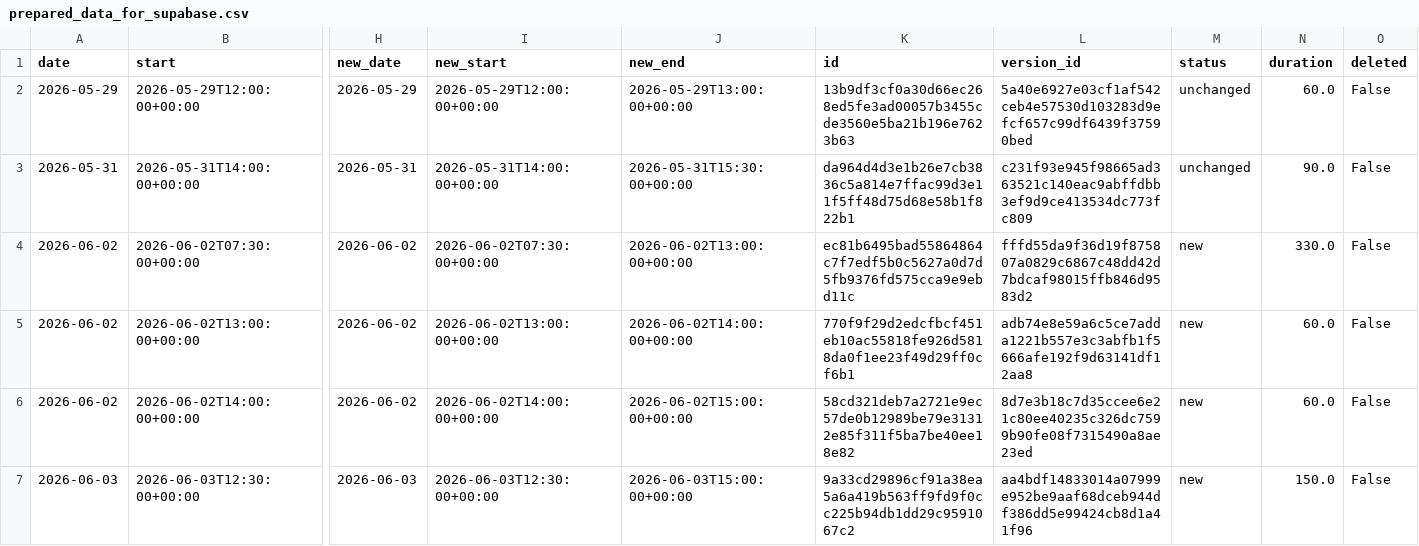
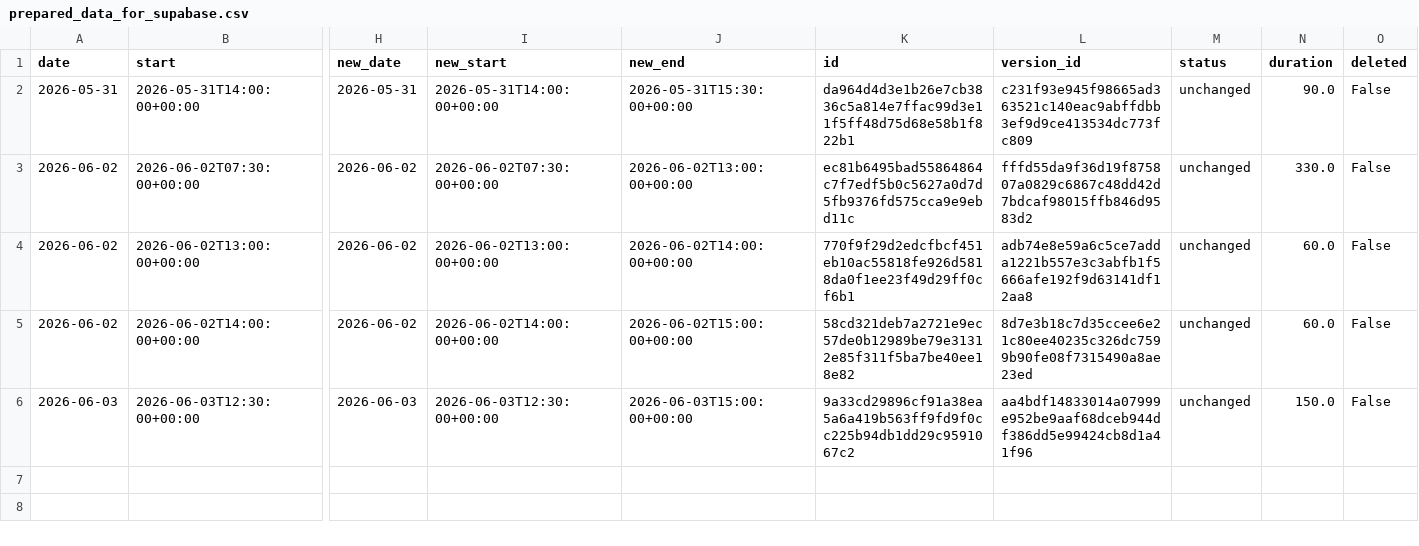
Before and after one commit to hajkuron/notion-githubchart, a CSV file: data/prepared_data_for_supabase.csv, drawn as a sheet; only a part is shown, gaps mark what is left out; removed rows and columns are numbered as before the commit, all else as after; rows hold the shown columns only; the diff names each change by its address in the sheet, - before the commit and + after, or states it on an @@ line.

```diff
--- a/data/prepared_data_for_supabase.csv
+++ b/data/prepared_data_for_supabase.csv
-row 2: 2026-05-29 | 2026-05-29T12:00:00+00:00 | 2026-05-29 | 2026-05-29T12:00:00+00:00 | 2026-05-29T13:00:00+00:00 | 13b9df3cf0a30d66ec268ed5fe3ad00057b3455cde3560e5ba21b196e7623b63 | 5a40e6927e03cf1af542ceb4e57530d103283d9efcf657c99df6439f37590bed | unchanged | 60.0 | False
-M3:M6 (status): new
+M3:M6 (status): unchanged
```
Also changed, not shown: 4 other files.
